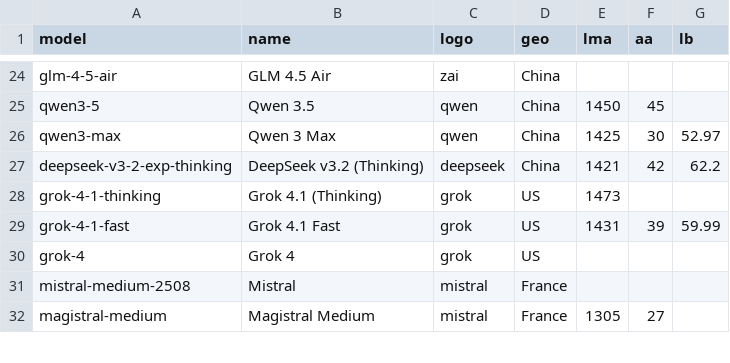
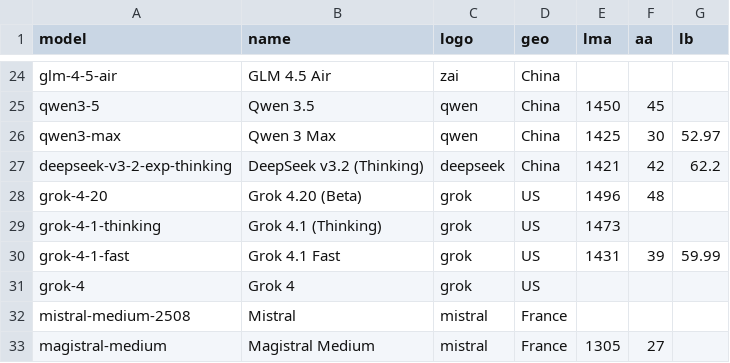
Before and after one commit to Franri3008/franri3008.github.io, a CSV file: pages/CEPS/AI-World/ModelLeaderboard/data/processed.csv, drawn as a sheet; only a part is shown, gaps mark what is left out; the diff names each change by its address in the sheet, - before the commit and + after, or states it on an @@ line.

```diff
--- a/pages/CEPS/AI-World/ModelLeaderboard/data/processed.csv
+++ b/pages/CEPS/AI-World/ModelLeaderboard/data/processed.csv
+row 28: grok-4-20 | Grok 4.20 (Beta) | grok | US | 1496 | 48
```
Also changed, not shown: pages/CEPS/AI-World/ModelLeaderboard/data/scraped/aa_models_leaderboard.csv, pages/CEPS/AI-World/ModelLeaderboard/data/scraped/livebench_leaderboard.csv, 3 other files.
